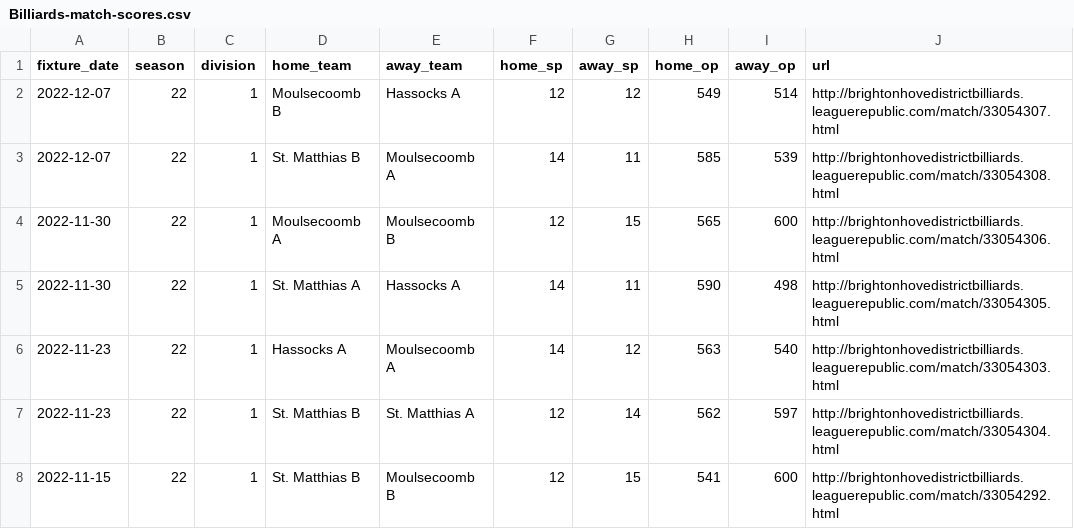
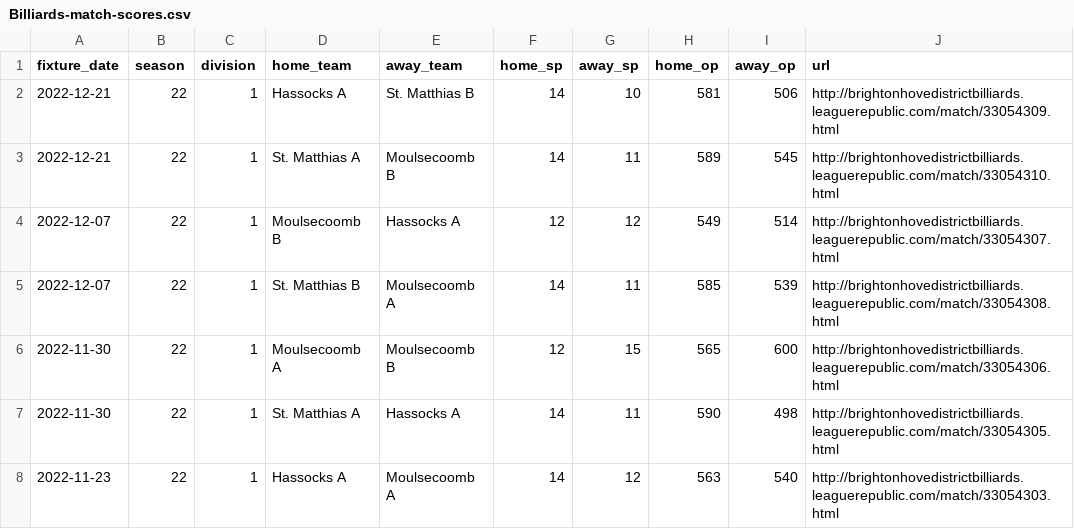
Before and after one commit to sheepworrier/bhdbsl, a CSV file: Billiards-match-scores.csv, drawn as a sheet; only a part is shown; the shorter side is filled out with more unchanged rows; the diff names each change by its address in the sheet, - before the commit and + after, or states it on an @@ line.

```diff
--- a/Billiards-match-scores.csv
+++ b/Billiards-match-scores.csv
+row 2: 2022-12-21 | 22 | 1 | Hassocks A | St. Matthias B | 14 | 10 | 581 | 506 | http://brightonhovedistrictbilliards.leaguerepublic.com/match/33054309.html
+row 3: 2022-12-21 | 22 | 1 | St. Matthias A | Moulsecoomb B | 14 | 11 | 589 | 545 | http://brightonhovedistrictbilliards.leaguerepublic.com/match/33054310.html
```
Also changed, not shown: Billiards-breaks.csv, Billiards-frame-scores.csv.
